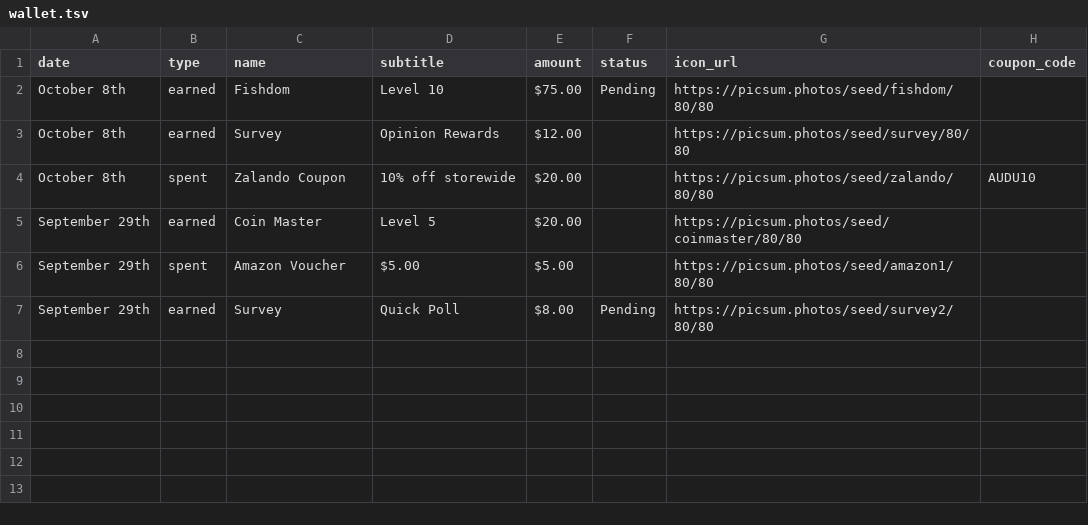
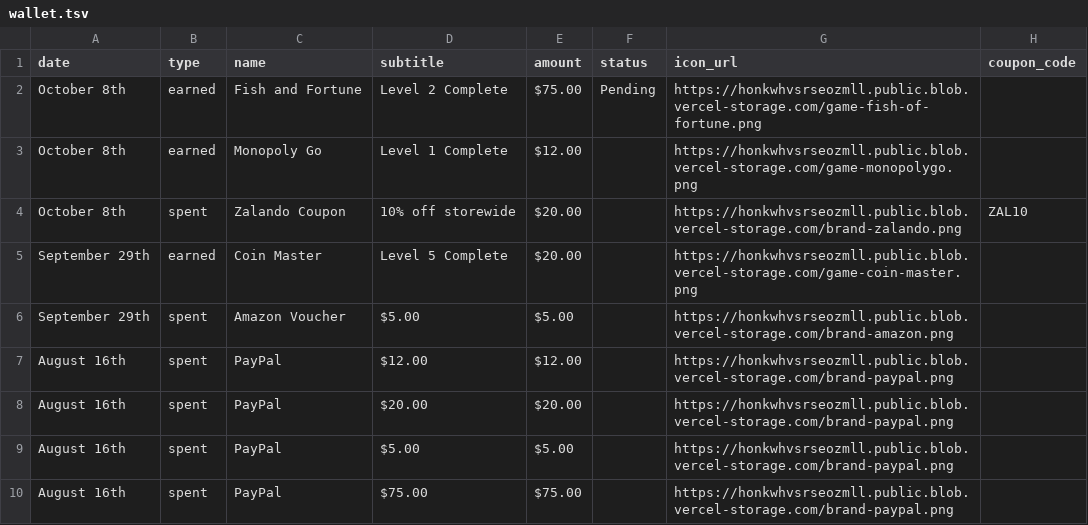
Before and after one commit to tanvir-azad-de/pz, a TSV file: seed/wallet.tsv, drawn as a sheet.

```diff
--- a/seed/wallet.tsv
+++ b/seed/wallet.tsv
@@ -1,7 +1,10 @@
 date	type	name	subtitle	amount	status	icon_url	coupon_code
-October 8th	earned	Fishdom	Level 10	$75.00	Pending	https://picsum.photos/seed/fishdom/80/80	
-October 8th	earned	Survey	Opinion Rewards	$12.00		https://picsum.photos/seed/survey/80/80	
-October 8th	spent	Zalando Coupon	10% off storewide	$20.00		https://picsum.photos/seed/zalando/80/80	AUDU10
-September 29th	earned	Coin Master	Level 5	$20.00		https://picsum.photos/seed/coinmaster/80/80	
-September 29th	spent	Amazon Voucher	$5.00	$5.00		https://picsum.photos/seed/amazon1/80/80	
-September 29th	earned	Survey	Quick Poll	$8.00	Pending	https://picsum.photos/seed/survey2/80/80	
+October 8th	earned	Fish and Fortune	Level 2 Complete	$75.00	Pending	https://honkwhvsrseozmll.public.blob.vercel-storage.com/game-fish-of-fortune.png	
+October 8th	earned	Monopoly Go	Level 1 Complete	$12.00		https://honkwhvsrseozmll.public.blob.vercel-storage.com/game-monopolygo.png	
+October 8th	spent	Zalando Coupon	10% off storewide	$20.00		https://honkwhvsrseozmll.public.blob.vercel-storage.com/brand-zalando.png	ZAL10
+September 29th	earned	Coin Master	Level 5 Complete	$20.00		https://honkwhvsrseozmll.public.blob.vercel-storage.com/game-coin-master.png	
+September 29th	spent	Amazon Voucher	$5.00	$5.00		https://honkwhvsrseozmll.public.blob.vercel-storage.com/brand-amazon.png	
+August 16th	spent	PayPal	$12.00	$12.00		https://honkwhvsrseozmll.public.blob.vercel-storage.com/brand-paypal.png	
+August 16th	spent	PayPal	$20.00	$20.00		https://honkwhvsrseozmll.public.blob.vercel-storage.com/brand-paypal.png	
+August 16th	spent	PayPal	$5.00	$5.00		https://honkwhvsrseozmll.public.blob.vercel-storage.com/brand-paypal.png	
+August 16th	spent	PayPal	$75.00	$75.00		https://honkwhvsrseozmll.public.blob.vercel-storage.com/brand-paypal.png	
```
Also changed, not shown: seed/content.tsv, seed/rewards.tsv, 7 other files.
